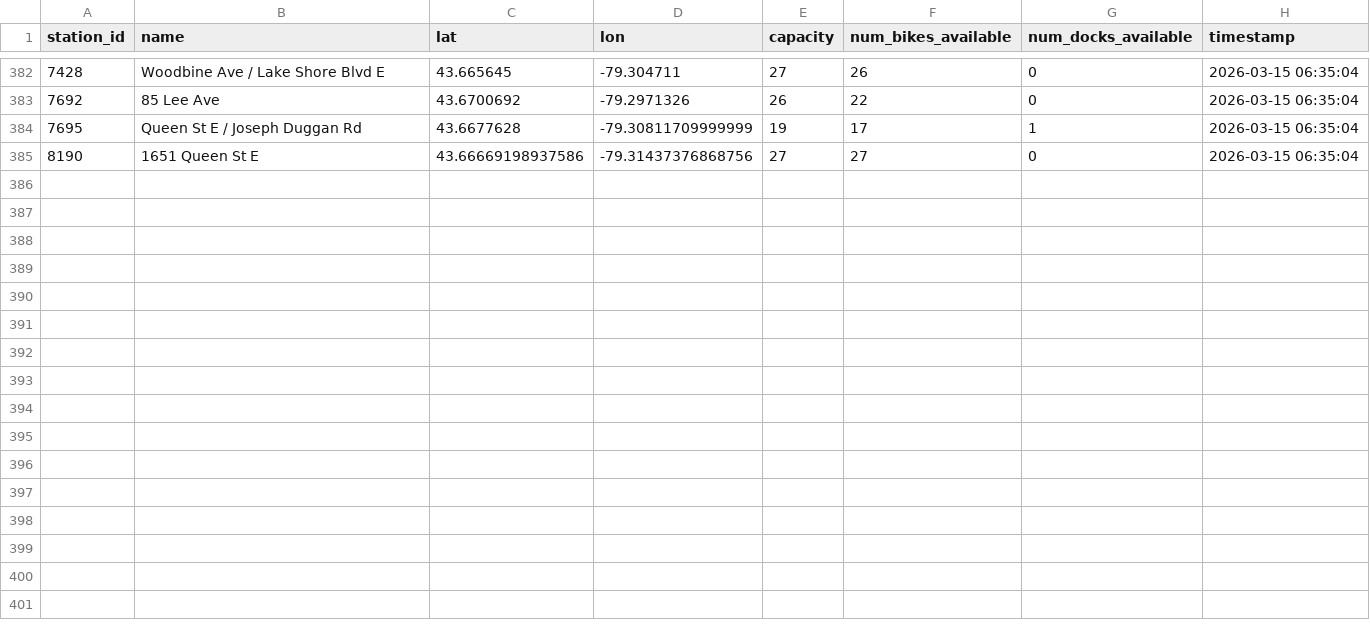
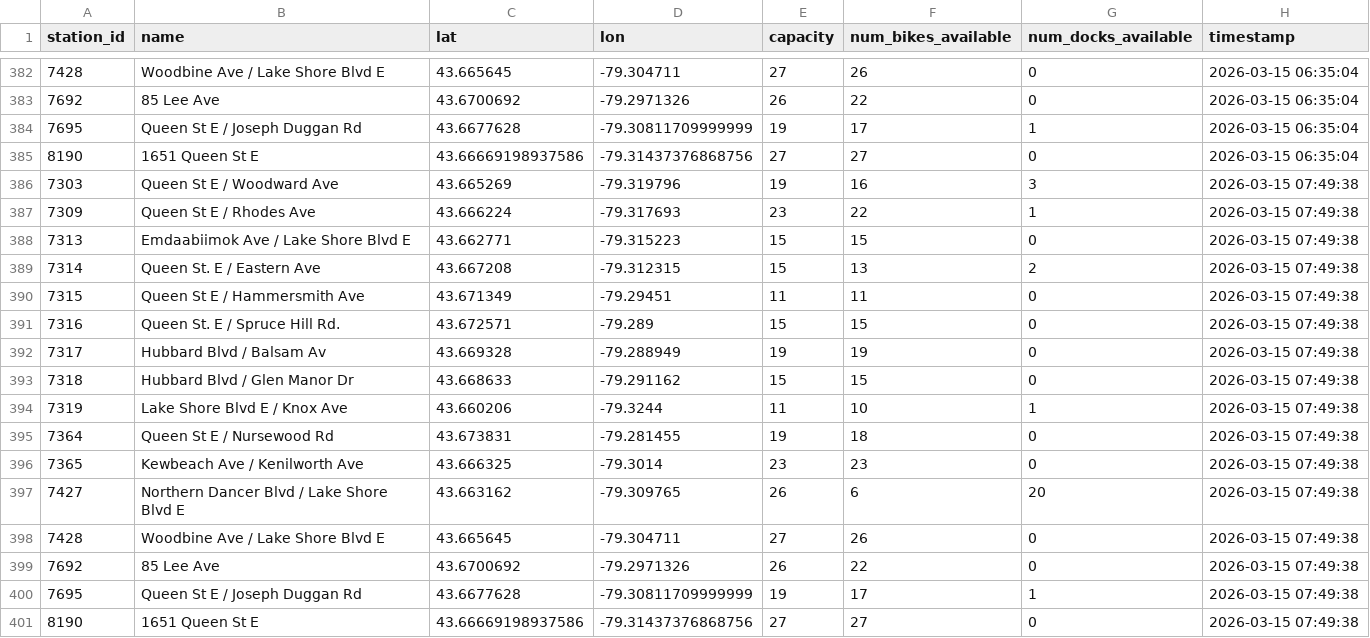
Before and after one commit to arusansurendiran/the-beach-bike-data, a CSV file: beach_bike_data.csv, drawn as a sheet; only a part is shown, gaps mark what is left out.

```diff
--- a/beach_bike_data.csv
+++ b/beach_bike_data.csv
@@ -385 +385,17 @@ station_id,name,lat,lon,capacity,num_bikes_available,num_docks_available,timesta
 8190,1651 Queen St E,43.66669198937586,-79.31437376868756,27,27,0,2026-03-15 06:35:04
+7303,Queen St E / Woodward Ave,43.665269,-79.319796,19,16,3,2026-03-15 07:49:38
+7309,Queen St E / Rhodes Ave,43.666224,-79.317693,23,22,1,2026-03-15 07:49:38
+7313,Emdaabiimok Ave / Lake Shore Blvd E,43.662771,-79.315223,15,15,0,2026-03-15 07:49:38
+7314,Queen St. E / Eastern Ave,43.667208,-79.312315,15,13,2,2026-03-15 07:49:38
+7315,Queen St E / Hammersmith Ave,43.671349,-79.29451,11,11,0,2026-03-15 07:49:38
+7316,Queen St. E / Spruce Hill Rd.,43.672571,-79.289,15,15,0,2026-03-15 07:49:38
+7317,Hubbard Blvd / Balsam Av,43.669328,-79.288949,19,19,0,2026-03-15 07:49:38
+7318,Hubbard Blvd / Glen Manor Dr,43.668633,-79.291162,15,15,0,2026-03-15 07:49:38
+7319,Lake Shore Blvd E / Knox Ave,43.660206,-79.3244,11,10,1,2026-03-15 07:49:38
+7364,Queen St E / Nursewood Rd,43.673831,-79.281455,19,18,0,2026-03-15 07:49:38
+7365,Kewbeach Ave / Kenilworth Ave,43.666325,-79.3014,23,23,0,2026-03-15 07:49:38
+7427,Northern Dancer Blvd / Lake Shore Blvd E,43.663162,-79.309765,26,6,20,2026-03-15 07:49:38
+7428,Woodbine Ave / Lake Shore Blvd E,43.665645,-79.304711,27,26,0,2026-03-15 07:49:38
+7692,85 Lee Ave,43.6700692,-79.2971326,26,22,0,2026-03-15 07:49:38
+7695,Queen St E / Joseph Duggan Rd,43.6677628,-79.30811709999999,19,17,1,2026-03-15 07:49:38
+8190,1651 Queen St E,43.66669198937586,-79.31437376868756,27,27,0,2026-03-15 07:49:38
```
